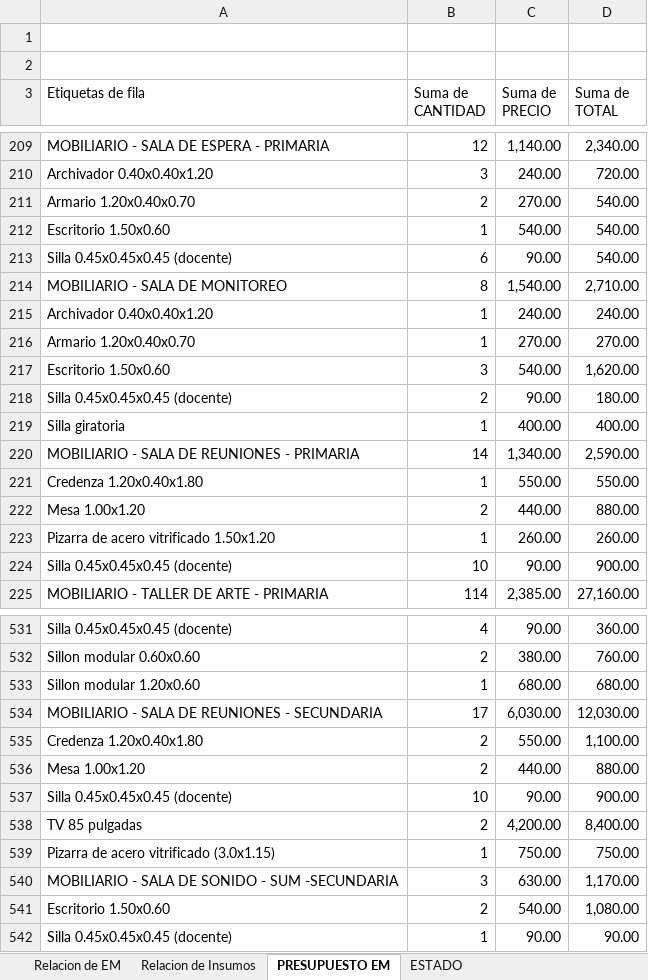
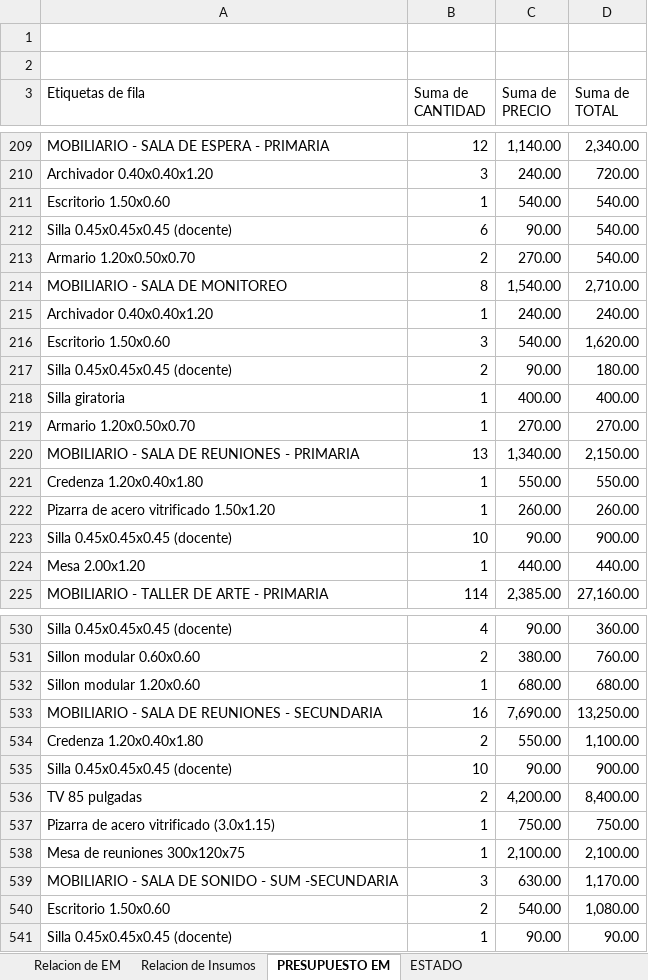
Before and after one commit to mrlivano/Instalaciones_Especiales, an Excel workbook: Equipamiento y Moviliario/Relacion Equipamiento y Mobiloiario PARA MODIFICACION 2021.xlsx, sheet PRESUPUESTO EM, drawn as a sheet; only a part is shown, gaps mark what is left out; values as stored, in another font and other column widths than the file's, no borders; removed rows and columns are numbered as before the commit, all else as after; the diff covers the shown part only; the diff names each change by its address in the sheet, - before the commit and + after, or states it on an @@ line.

```diff
--- a/Equipamiento y Moviliario/Relacion Equipamiento y Mobiloiario PARA MODIFICACION 2021.xlsx (sheet PRESUPUESTO EM)
+++ b/Equipamiento y Moviliario/Relacion Equipamiento y Mobiloiario PARA MODIFICACION 2021.xlsx (sheet PRESUPUESTO EM)
-row 211: Armario 1.20x0.40x0.70 | 2 | 270.00 | 540.00
+row 213: Armario 1.20x0.50x0.70 | 2 | 270.00 | 540.00
-row 216: Armario 1.20x0.40x0.70 | 1 | 270.00 | 270.00
+row 219: Armario 1.20x0.50x0.70 | 1 | 270.00 | 270.00
-B220 (Suma de CANTIDAD): 14
+B220 (Suma de CANTIDAD): 13
-D220 (Suma de TOTAL): 2,590.00
+D220 (Suma de TOTAL): 2,150.00
-row 222: Mesa 1.00x1.20 | 2 | 440.00 | 880.00
+row 224: Mesa 2.00x1.20 | 1 | 440.00 | 440.00
-row 534: MOBILIARIO - SALA DE REUNIONES - SECUNDARIA | 17 | 6,030.00 | 12,030.00
+row 533: MOBILIARIO - SALA DE REUNIONES - SECUNDARIA | 16 | 7,690.00 | 13,250.00
-row 536: Mesa 1.00x1.20 | 2 | 440.00 | 880.00
+row 538: Mesa de reuniones 300x120x75 | 1 | 2,100.00 | 2,100.00
```
Also changed, not shown: 38 added rows, 37 removed rows and 17 edited cells elsewhere in this sheet, sheet Relacion de EM, sheet ESTADO, hidden cells, charts or pictures, 53 other files.
